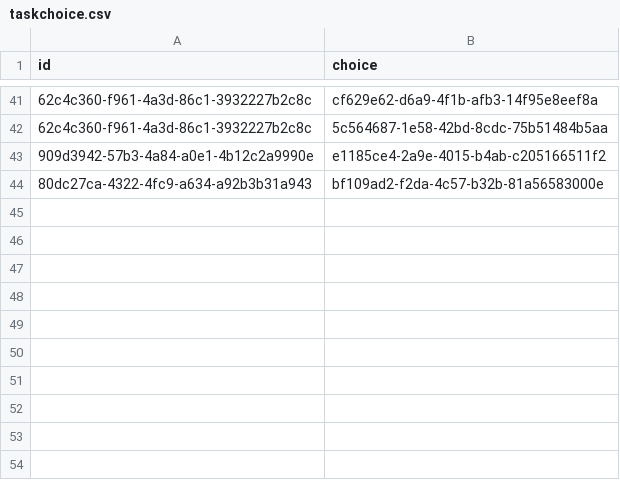
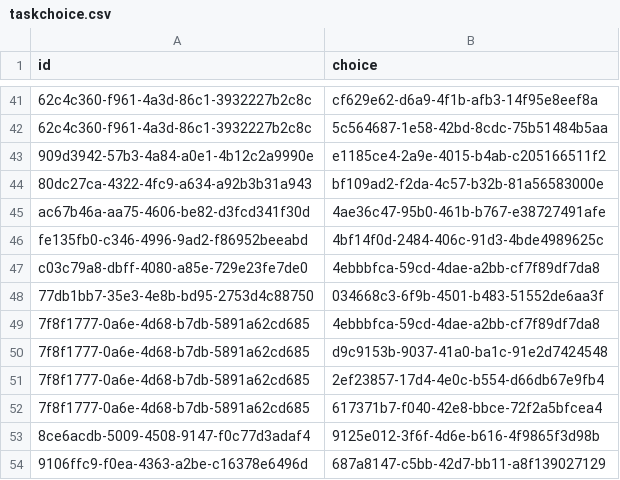
Before and after one commit to RaheemWilson/chatgud-backend, a CSV file: files/taskchoice.csv, drawn as a sheet; only a part is shown, gaps mark what is left out; the diff names each change by its address in the sheet, - before the commit and + after, or states it on an @@ line.

```diff
--- a/files/taskchoice.csv
+++ b/files/taskchoice.csv
+row 45: ac67b46a-aa75-4606-be82-d3fcd341f30d | 4ae36c47-95b0-461b-b767-e38727491afe
+row 46: fe135fb0-c346-4996-9ad2-f86952beeabd | 4bf14f0d-2484-406c-91d3-4bde4989625c
+row 47: c03c79a8-dbff-4080-a85e-729e23fe7de0 | 4ebbbfca-59cd-4dae-a2bb-cf7f89df7da8
+row 48: 77db1bb7-35e3-4e8b-bd95-2753d4c88750 | 034668c3-6f9b-4501-b483-51552de6aa3f
+row 49: 7f8f1777-0a6e-4d68-b7db-5891a62cd685 | 4ebbbfca-59cd-4dae-a2bb-cf7f89df7da8
+row 50: 7f8f1777-0a6e-4d68-b7db-5891a62cd685 | d9c9153b-9037-41a0-ba1c-91e2d7424548
+row 51: 7f8f1777-0a6e-4d68-b7db-5891a62cd685 | 2ef23857-17d4-4e0c-b554-d66db67e9fb4
+row 52: 7f8f1777-0a6e-4d68-b7db-5891a62cd685 | 617371b7-f040-42e8-bbce-72f2a5bfcea4
+row 53: 8ce6acdb-5009-4508-9147-f0c77d3adaf4 | 9125e012-3f6f-4d6e-b616-4f9865f3d98b
+row 54: 9106ffc9-f0ea-4363-a2be-c16378e6496d | 687a8147-c5bb-42d7-bb11-a8f139027129
```
Also changed, not shown: files/quiz-questions.csv, files/resources.csv, 6 other files.
